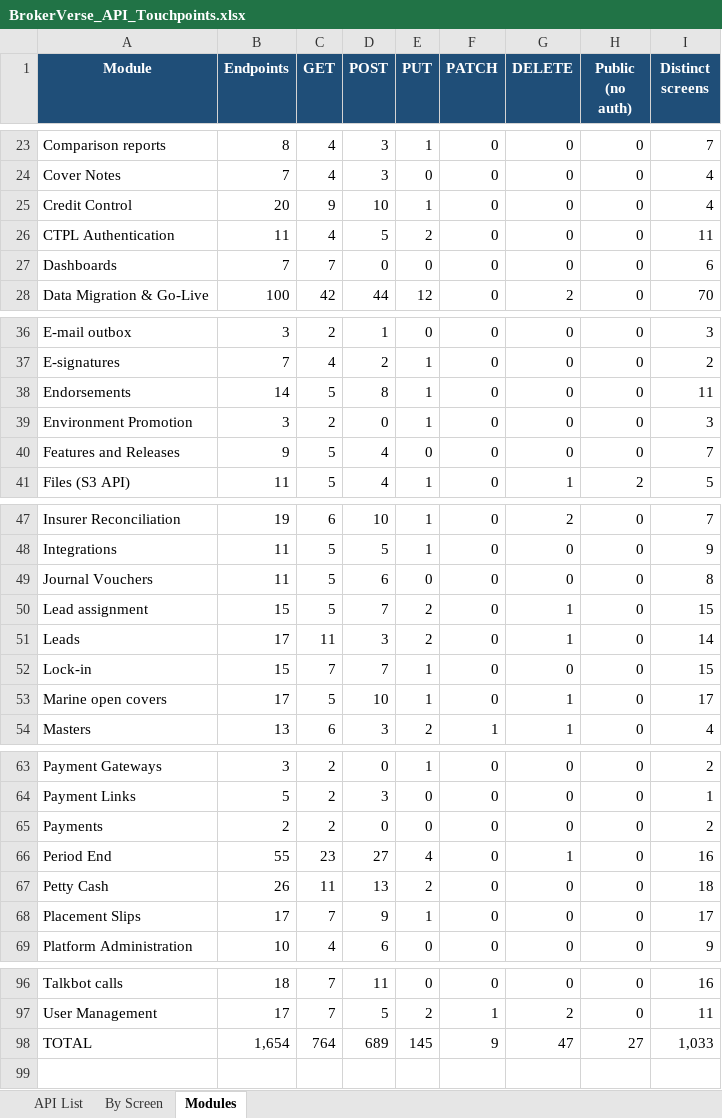
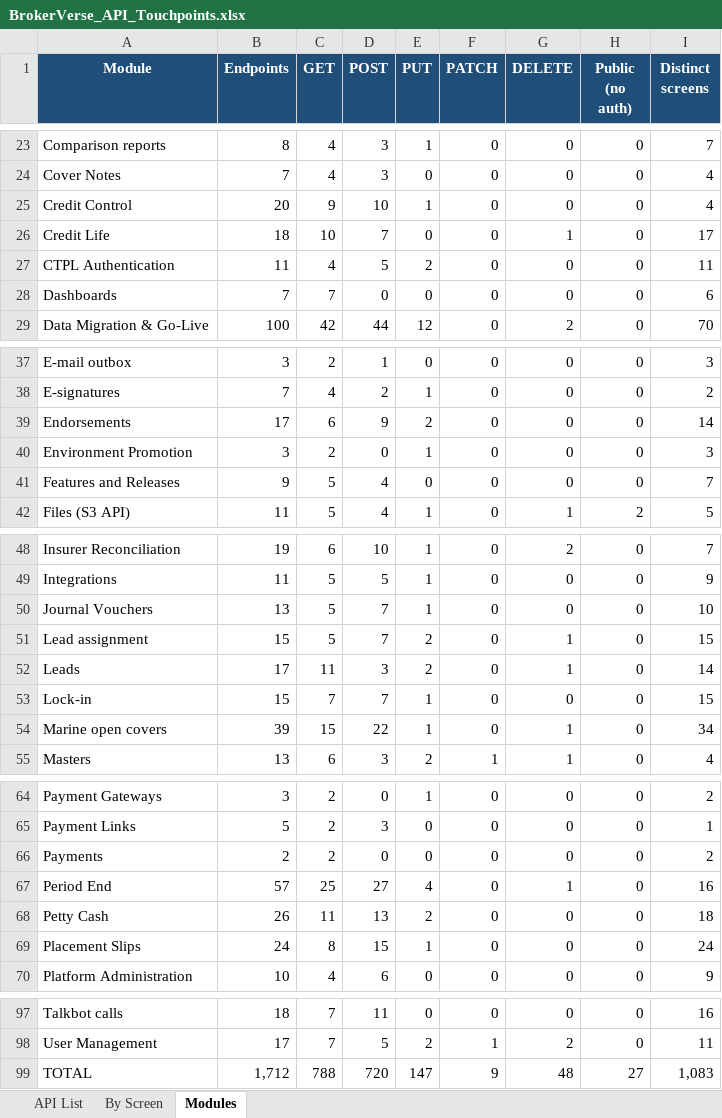
Before and after one commit to IortaTexhNXT-DEV/BDOI-OOTB, an Excel workbook: backend/docs/api/BrokerVerse_API_Touchpoints.xlsx, sheet Modules, drawn as a sheet; only a part is shown, gaps mark what is left out; values as stored, in another font and other column widths than the file's, no borders; addresses are those after the commit; the diff covers the shown part only; the diff names each change by its address in the sheet, - before the commit and + after, or states it on an @@ line.

```diff
--- a/backend/docs/api/BrokerVerse_API_Touchpoints.xlsx (sheet Modules)
+++ b/backend/docs/api/BrokerVerse_API_Touchpoints.xlsx (sheet Modules)
+row 26: Credit Life | 18 | 10 | 7 | 0 | 0 | 1 | 0 | 17
-B39 (Endpoints): 14
+B39 (Endpoints): 17
-C39 (GET): 5
+C39 (GET): 6
-D39 (POST): 8
+D39 (POST): 9
-E39 (PUT): 1
+E39 (PUT): 2
-I39 (Distinct screens): 11
+I39 (Distinct screens): 14
-B50 (Endpoints): 11
+B50 (Endpoints): 13
-D50 (POST): 6
+D50 (POST): 7
-E50 (PUT): 0
+E50 (PUT): 1
-I50 (Distinct screens): 8
+I50 (Distinct screens): 10
-B54 (Endpoints): 17
+B54 (Endpoints): 39
-C54 (GET): 5
+C54 (GET): 15
-D54 (POST): 10
+D54 (POST): 22
-I54 (Distinct screens): 17
+I54 (Distinct screens): 34
-B67 (Endpoints): 55
+B67 (Endpoints): 57
-C67 (GET): 23
+C67 (GET): 25
-B69 (Endpoints): 17
+B69 (Endpoints): 24
-C69 (GET): 7
+C69 (GET): 8
-D69 (POST): 9
+D69 (POST): 15
-I69 (Distinct screens): 17
+I69 (Distinct screens): 24
-B99 (Endpoints): 1,654
+B99 (Endpoints): 1,712
-C99 (GET): 764
+C99 (GET): 788
-D99 (POST): 689
+D99 (POST): 720
-E99 (PUT): 145
+E99 (PUT): 147
-G99 (DELETE): 47
+G99 (DELETE): 48
-I99 (Distinct screens): 1,033
+I99 (Distinct screens): 1,083
```
Also changed, not shown: 3 edited cells elsewhere in this sheet, sheet By Screen, sheet API List, 14 other files.
